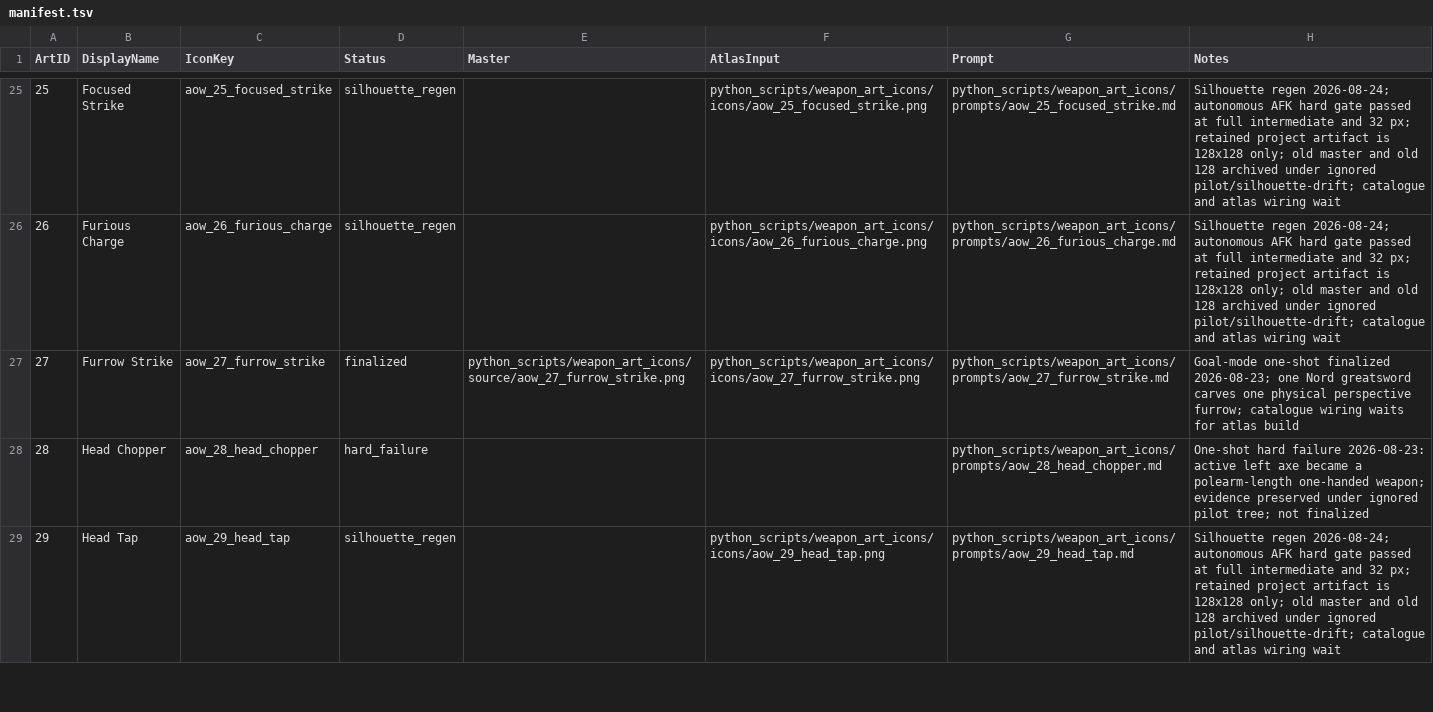
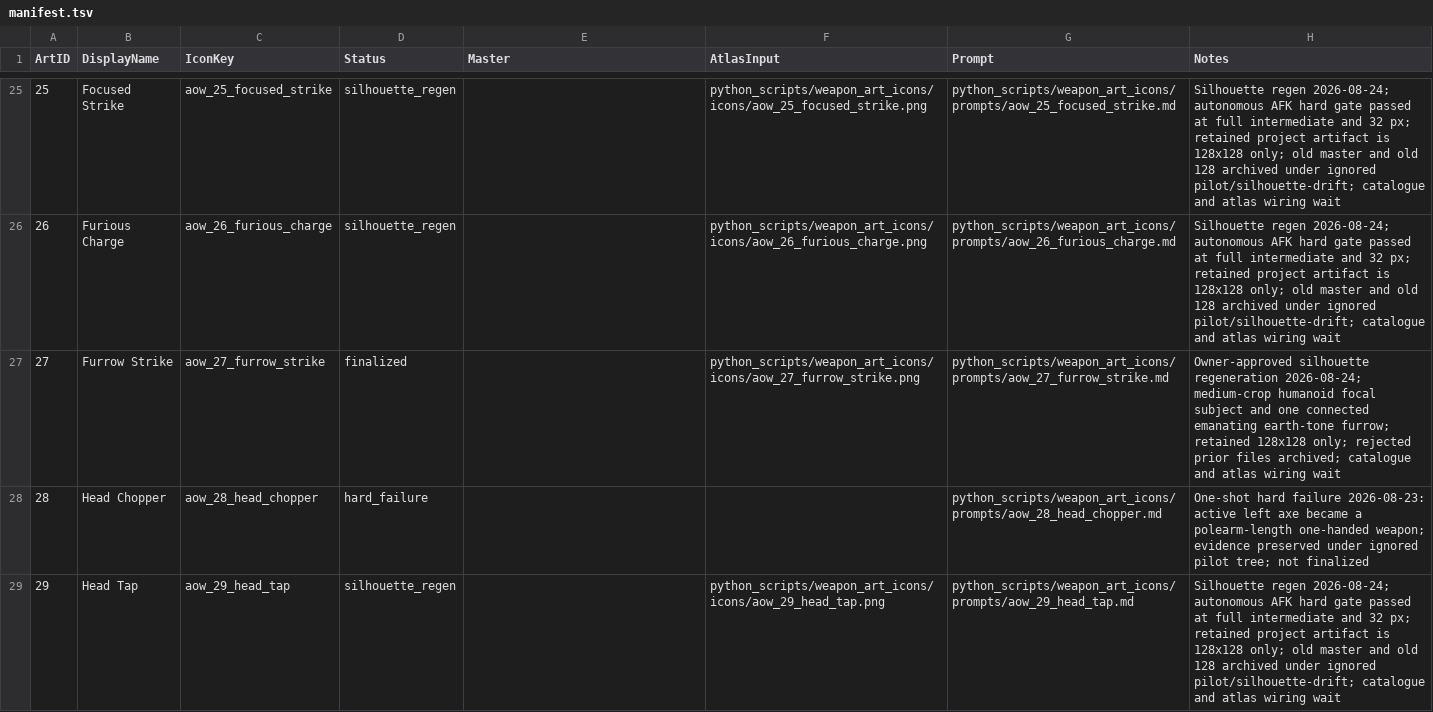
Before and after one commit to Leit-motif/Skyrim_SpellHotbar2, a TSV file: python_scripts/weapon_art_icons/manifest.tsv, drawn as a sheet; only a part is shown, gaps mark what is left out.

Commit message:
Finalize regenerated Furrow Strike icon

```diff
--- a/python_scripts/weapon_art_icons/manifest.tsv
+++ b/python_scripts/weapon_art_icons/manifest.tsv
@@ -26,3 +26,3 @@ ArtID	DisplayName	IconKey	Status	Master	AtlasInput	Prompt	Notes
 26	Furious Charge	aow_26_furious_charge	silhouette_regen		python_scripts/weapon_art_icons/icons/aow_26_furious_charge.png	python_scripts/weapon_art_icons/prompts/aow_26_furious_charge.md	Silhouette regen 2026-08-24; autonomous AFK hard gate passed at full intermediate and 32 px; retained project artifact is 128x128 only; old master and old 128 archived under ignored pilot/silhouette-drift; catalogue and atlas wiring wait
-27	Furrow Strike	aow_27_furrow_strike	finalized	python_scripts/weapon_art_icons/source/aow_27_furrow_strike.png	python_scripts/weapon_art_icons/icons/aow_27_furrow_strike.png	python_scripts/weapon_art_icons/prompts/aow_27_furrow_strike.md	Goal-mode one-shot finalized 2026-08-23; one Nord greatsword carves one physical perspective furrow; catalogue wiring waits for atlas build
+27	Furrow Strike	aow_27_furrow_strike	finalized		python_scripts/weapon_art_icons/icons/aow_27_furrow_strike.png	python_scripts/weapon_art_icons/prompts/aow_27_furrow_strike.md	Owner-approved silhouette regeneration 2026-08-24; medium-crop humanoid focal subject and one connected emanating earth-tone furrow; retained 128x128 only; rejected prior files archived; catalogue and atlas wiring wait
 28	Head Chopper	aow_28_head_chopper	hard_failure			python_scripts/weapon_art_icons/prompts/aow_28_head_chopper.md	One-shot hard failure 2026-08-23: active left axe became a polearm-length one-handed weapon; evidence preserved under ignored pilot tree; not finalized
```
Also changed, not shown: 3 other files.
